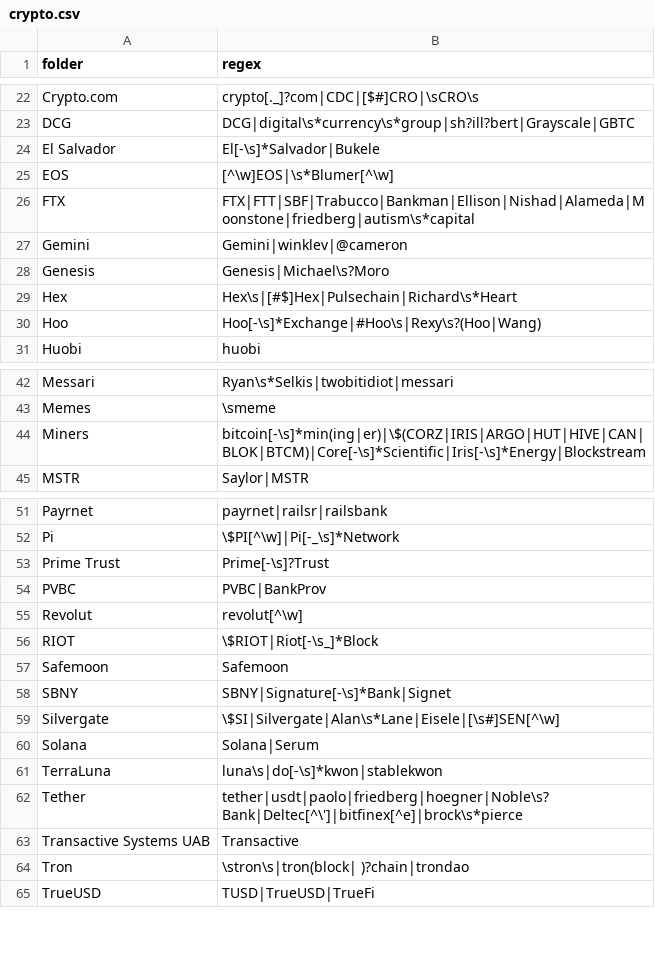
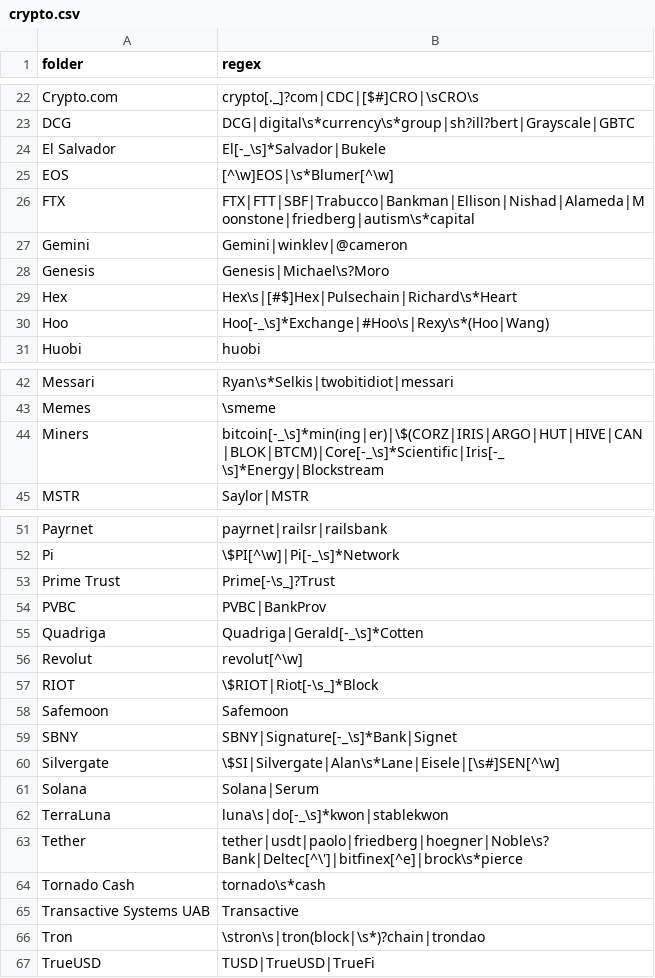
Before and after one commit to michelcrypt4d4mus/clown_sort, a CSV file: clown_sort/sorting_rules/crypto.csv, drawn as a sheet; only a part is shown, gaps mark what is left out.

Commit message:
Improve rules, refactor pillow_image_obj

```diff
--- a/clown_sort/sorting_rules/crypto.csv
+++ b/clown_sort/sorting_rules/crypto.csv
@@ -23,3 +23,3 @@ Crypto.com,crypto[._]?com|CDC|[$#]CRO|\sCRO\s
 DCG,DCG|digital\s*currency\s*group|sh?ill?bert|Grayscale|GBTC
-El Salvador,El[-\s]*Salvador|Bukele
+El Salvador,El[-_\s]*Salvador|Bukele
 EOS,[^\w]EOS|\s*Blumer[^\w]
@@ -29,3 +29,3 @@ Genesis,Genesis|Michael\s?Moro
 Hex,Hex\s|[#$]Hex|Pulsechain|Richard\s*Heart
-Hoo,Hoo[-\s]*Exchange|#Hoo\s|Rexy\s?(Hoo|Wang)
+Hoo,Hoo[-_\s]*Exchange|#Hoo\s|Rexy\s*(Hoo|Wang)
 Huobi,huobi
@@ -43,3 +43,3 @@ Messari,Ryan\s*Selkis|twobitidiot|messari
 Memes,\smeme
-Miners,bitcoin[-\s]*min(ing|er)|\$(CORZ|IRIS|ARGO|HUT|HIVE|CAN|BLOK|BTCM)|Core[-\s]*Scientific|Iris[-\s]*Energy|Blockstream
+Miners,bitcoin[-_\s]*min(ing|er)|\$(CORZ|IRIS|ARGO|HUT|HIVE|CAN|BLOK|BTCM)|Core[-_\s]*Scientific|Iris[-_\s]*Energy|Blockstream
 MSTR,Saylor|MSTR
@@ -52,4 +52,5 @@ Payrnet,payrnet|railsr|railsbank
 Pi,\$PI[^\w]|Pi[-_\s]*Network
-Prime Trust,Prime[-\s]?Trust
+Prime Trust,Prime[-\s_]?Trust
 PVBC,PVBC|BankProv
+Quadriga,Quadriga|Gerald[-_\s]*Cotten
 Revolut,revolut[^\w]
@@ -57,9 +58,10 @@ RIOT,\$RIOT|Riot[-\s_]*Block
 Safemoon,Safemoon
-SBNY,SBNY|Signature[-\s]*Bank|Signet
+SBNY,SBNY|Signature[-_\s]*Bank|Signet
 Silvergate,\$SI|Silvergate|Alan\s*Lane|Eisele|[\s#]SEN[^\w]
 Solana,Solana|Serum
-TerraLuna,luna\s|do[-\s]*kwon|stablekwon
+TerraLuna,luna\s|do[-_\s]*kwon|stablekwon
 Tether,tether|usdt|paolo|friedberg|hoegner|Noble\s?Bank|Deltec[^\']|bitfinex[^e]|brock\s*pierce
+Tornado Cash,tornado\s*cash
 Transactive Systems UAB,Transactive
-Tron,\stron\s|tron(block| )?chain|trondao
+Tron,\stron\s|tron(block|\s*)?chain|trondao
 TrueUSD,TUSD|TrueUSD|TrueFi
```
Also changed, not shown: 2 other files.
